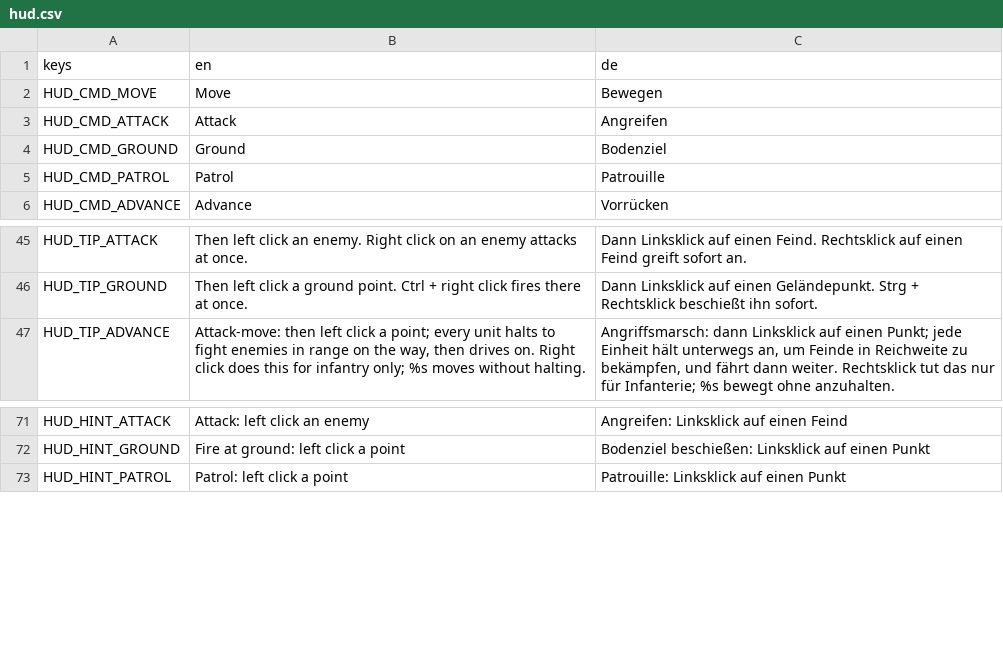
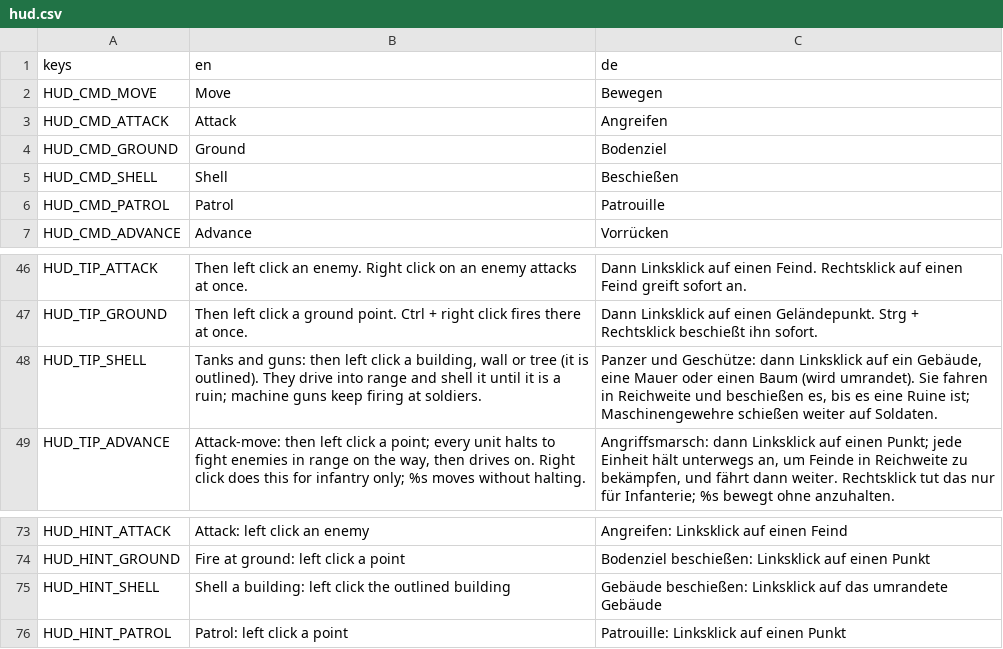
Before and after one commit to krocon/mud-and-steel, a CSV file: godot/locale/hud.csv, drawn as a sheet; only a part is shown, gaps mark what is left out; the diff names each change by its address in the sheet, - before the commit and + after, or states it on an @@ line.

```diff
--- a/godot/locale/hud.csv
+++ b/godot/locale/hud.csv
+row 5: HUD_CMD_SHELL | Shell | Beschießen
+row 48: HUD_TIP_SHELL | Tanks and guns: then left click a building, wall or tree (it is outlined). They drive into range and shell it until it is a ruin; machine guns keep firing at soldiers. | Panzer und Geschütze: dann Linksklick auf ein Gebäude, eine Mauer oder einen Baum (wird umrandet). Sie fahren in Reichweite und beschießen es, bis es eine Ruine ist; Maschinengewehre schießen weiter auf Soldaten.
+row 75: HUD_HINT_SHELL | Shell a building: left click the outlined building | Gebäude beschießen: Linksklick auf das umrandete Gebäude
```
Also changed, not shown: godot/locale/settings.csv, 40 other files.
